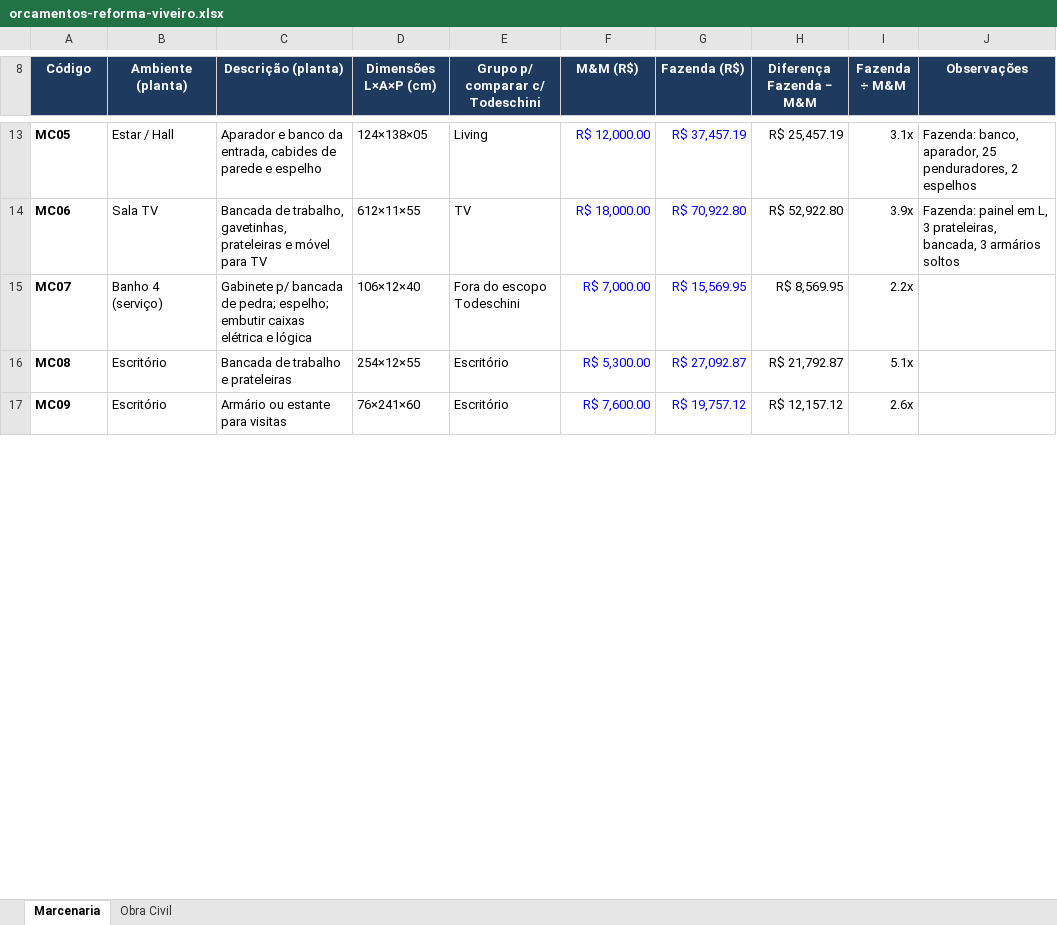
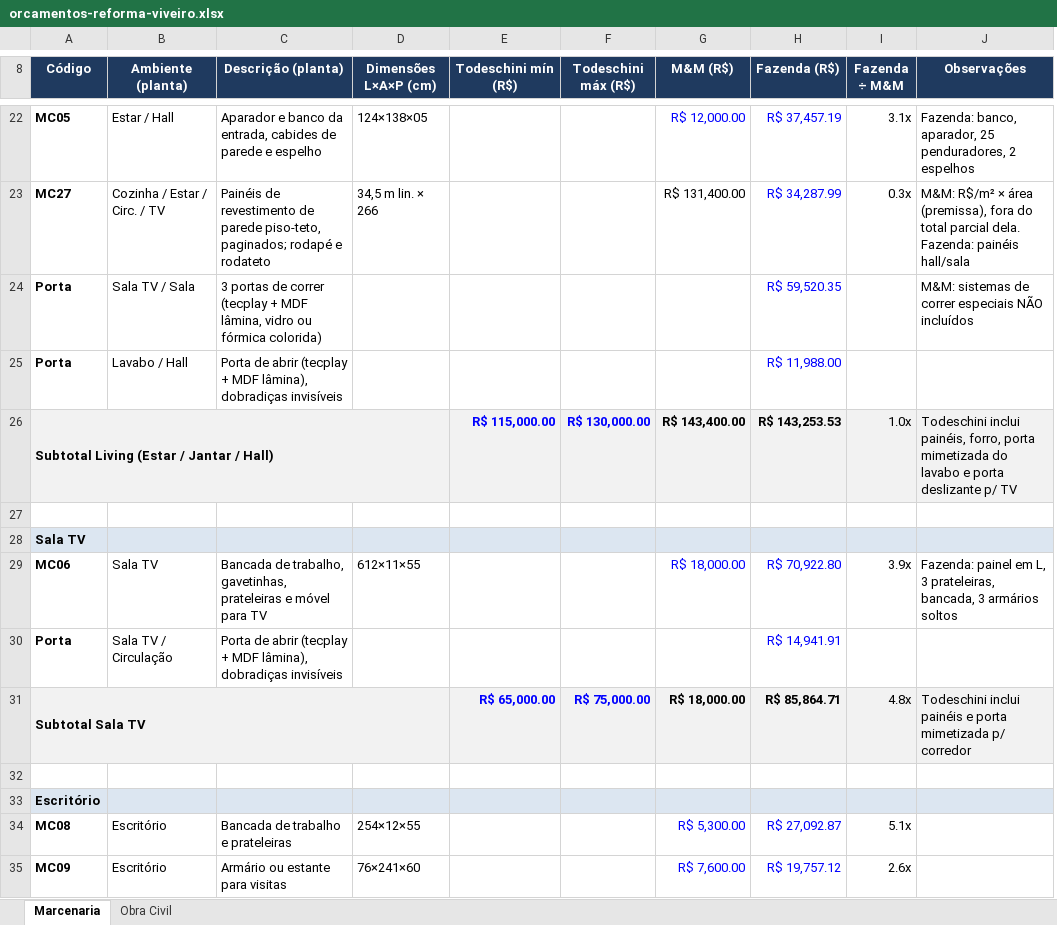
Before and after one commit to carlosbu/Erp_Architecture_Office, an Excel workbook: docs/reference/orcamentos-reforma-viveiro.xlsx, sheet Marcenaria, drawn as a sheet; only a part is shown, gaps mark what is left out; values as stored, in another font and other column widths than the file's, no borders; removed rows and columns are numbered as before the commit, all else as after; the diff covers the shown part only; the diff names each change by its address in the sheet, - before the commit and + after, or states it on an @@ line.

```diff
--- a/docs/reference/orcamentos-reforma-viveiro.xlsx (sheet Marcenaria)
+++ b/docs/reference/orcamentos-reforma-viveiro.xlsx (sheet Marcenaria)
+column F (Todeschini máx (R$)), empty
-column H (Diferença Fazenda − M&M), rows 13-17: R$ 25,457.19 | R$ 52,922.80 | R$ 8,569.95 | R$ 21,792.87 | R$ 12,157.12
-E8: Grupo p/ comparar c/ Todeschini
+E8: Todeschini mín (R$)
-E22 (Todeschini mín (R$)): Living
+E22 (Todeschini mín (R$)): (empty)
+row 23: MC27 | Cozinha / Estar / Circ. / TV | Painéis de revestimento de parede piso-teto, paginados; rodapé e rodateto | 34,5 m lin. × 266 |  |  | R$ 131,400.00 | R$ 34,287.99 | 0.3x | M&M: R$/m² × área (premissa), fora do total parcial dela. Fazenda: painéis hall/sala
+row 24: Porta | Sala TV / Sala | 3 portas de correr (tecplay + MDF lâmina, vidro ou fórmica colorida) |  |  |  |  | R$ 59,520.35 |  | M&M: sistemas de correr especiais NÃO incluídos
+row 25: Porta | Lavabo / Hall | Porta de abrir (tecplay + MDF lâmina), dobradiças invisíveis |  |  |  |  | R$ 11,988.00
+row 26: Subtotal Living (Estar / Jantar / Hall) |  |  |  | R$ 115,000.00 | R$ 130,000.00 | R$ 143,400.00 | R$ 143,253.53 | 1.0x | Todeschini inclui painéis, forro, porta mimetizada do lavabo e porta deslizante p/ TV
+row 27: (empty)
+row 28: Sala TV
-E29 (Todeschini mín (R$)): TV
+E29 (Todeschini mín (R$)): (empty)
+row 30: Porta | Sala TV / Circulação | Porta de abrir (tecplay + MDF lâmina), dobradiças invisíveis |  |  |  |  | R$ 14,941.91
+row 31: Subtotal Sala TV |  |  |  | R$ 65,000.00 | R$ 75,000.00 | R$ 18,000.00 | R$ 85,864.71 | 4.8x | Todeschini inclui painéis e porta mimetizada p/ corredor
-row 32: MC07 | Banho 4 (serviço) | Gabinete p/ bancada de pedra; espelho; embutir caixas elétrica e lógica | 106×12×40 | Fora do escopo Todeschini | R$ 7,000.00 | R$ 15,569.95 | R$ 8,569.95 | 2.2x
+row 32: (empty)
+row 33: Escritório
-E34:E35 (Todeschini mín (R$)): Escritório
+E34:E35 (Todeschini mín (R$)): (empty)
```
Also changed, not shown: 30 added rows, 29 removed rows, 76 edited cells and merged cells elsewhere in this sheet, formulas that keep their value.
